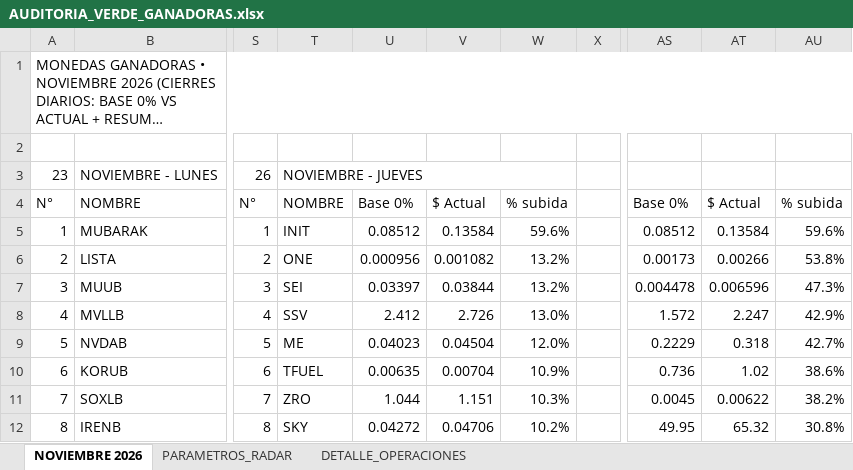
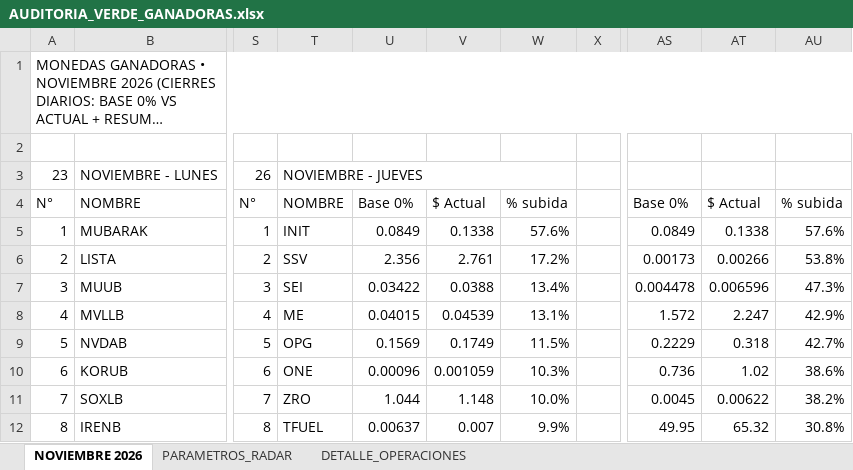
Before and after one commit to kjanoto-coder/panel-cripto, an Excel workbook: AUDITORIA_VERDE_GANADORAS.xlsx, sheet NOVIEMBRE 2026, drawn as a sheet; only a part is shown, gaps mark what is left out; long unchanged cells end in …; values as stored, in another font and other column widths than the file's, no cell formats; the diff covers the shown part only; the diff names each change by its address in the sheet, - before the commit and + after, or states it on an @@ line.

```diff
--- a/AUDITORIA_VERDE_GANADORAS.xlsx (sheet NOVIEMBRE 2026)
+++ b/AUDITORIA_VERDE_GANADORAS.xlsx (sheet NOVIEMBRE 2026)
-U5: 0.08512
+U5: 0.0849
-V5: 0.13584
+V5: 0.1338
-W5: 59.6%
+W5: 57.6%
-AS5: 0.08512
+AS5: 0.0849
-AT5: 0.13584
+AT5: 0.1338
-AU5: 59.6%
+AU5: 57.6%
-T6: ONE
+T6: SSV
-U6: 0.000956
+U6: 2.356
-V6: 0.001082
+V6: 2.761
-W6: 13.2%
+W6: 17.2%
-U7: 0.03397
+U7: 0.03422
-V7: 0.03844
+V7: 0.0388
-W7: 13.2%
+W7: 13.4%
-T8: SSV
+T8: ME
-U8: 2.412
+U8: 0.04015
-V8: 2.726
+V8: 0.04539
-W8: 13.0%
+W8: 13.1%
-T9: ME
+T9: OPG
-U9: 0.04023
+U9: 0.1569
-V9: 0.04504
+V9: 0.1749
-W9: 12.0%
+W9: 11.5%
-T10: TFUEL
+T10: ONE
-U10: 0.00635
+U10: 0.00096
-V10: 0.00704
+V10: 0.001059
-W10: 10.9%
+W10: 10.3%
-V11: 1.151
+V11: 1.148
-W11: 10.3%
+W11: 10.0%
-T12: SKY
+T12: TFUEL
-U12: 0.04272
+U12: 0.00637
-V12: 0.04706
+V12: 0.007
-W12: 10.2%
+W12: 9.9%
```
Also changed, not shown: 46 edited cells elsewhere in this sheet, sheet DETALLE_OPERACIONES, sheet PARAMETROS_RADAR, cell formats, 1 other file.
